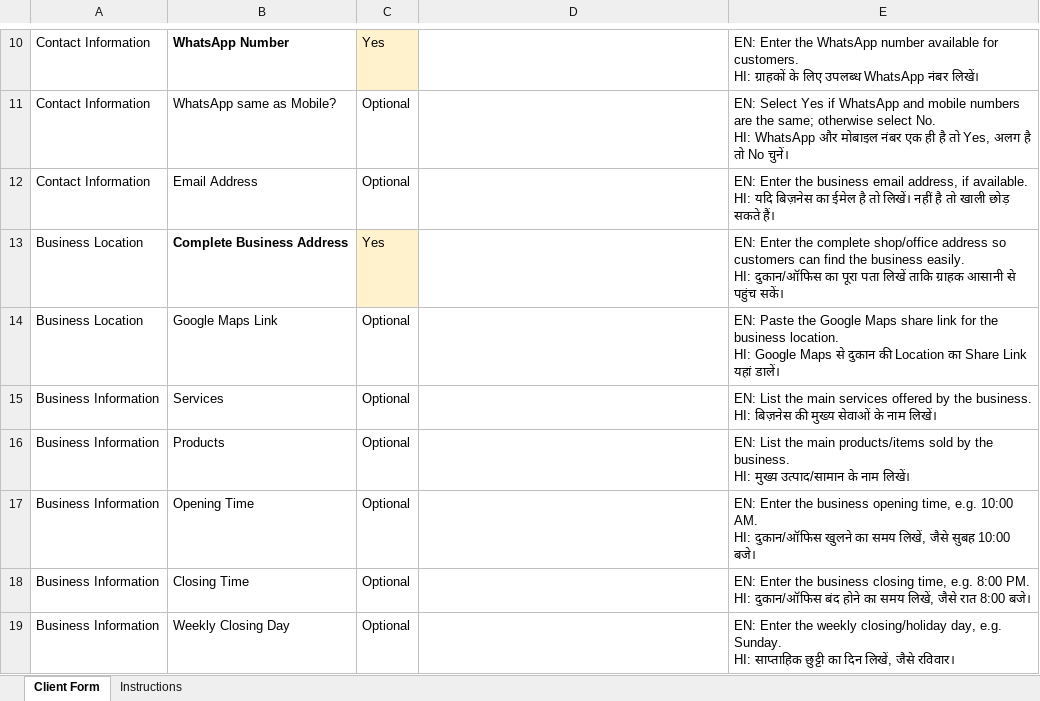
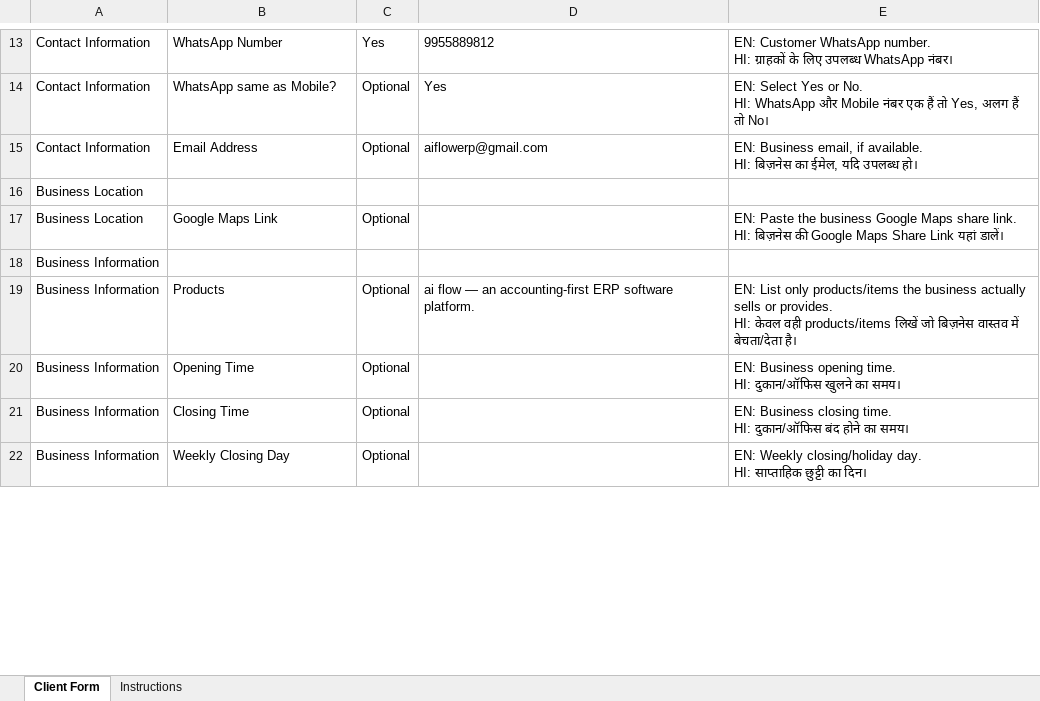
Before and after one commit to aiflowerp-cell/aiflowerp-website, an Excel workbook: docs/CLIENT_REQUIREMENT_FORM.xlsx, sheet Client Form, drawn as a sheet; only a part is shown, gaps mark what is left out; values as stored, in another font and other column widths than the file's, no borders; removed rows and columns are numbered as before the commit, all else as after; ↵ is a line break in a cell; the diff covers the shown part only; the diff names each change by its address in the sheet, - before the commit and + after, or states it on an @@ line.

Commit message:
feat: create ai flow client website

```diff
--- a/docs/CLIENT_REQUIREMENT_FORM.xlsx (sheet Client Form)
+++ b/docs/CLIENT_REQUIREMENT_FORM.xlsx (sheet Client Form)
-B13 bold: on
+B13 bold: off
-C13 fill: #FFF2CC
+C13 fill: none
-D13: (empty)
+D13: 9955889812
-E13: EN: Enter the WhatsApp number available for customers. ↵ HI: ग्राहकों के लिए उपलब्ध WhatsApp नंबर लिखें।
+E13: EN: Customer WhatsApp number. ↵ HI: ग्राहकों के लिए उपलब्ध WhatsApp नंबर।
-D14: (empty)
+D14: Yes
-E14: …Select Yes if WhatsApp and mobile numbers are the same; otherwise select No. ↵ HI: WhatsApp और मोबाइल नंबर एक ही है तो Yes, अलग है तो No चुनें।
+E14: …Select Yes or No. ↵ HI: WhatsApp और Mobile नंबर एक हैं तो Yes, अलग हैं तो No।
-D15: (empty)
+D15: aiflowerp@gmail.com
-E15: EN: Enter the business email address, if available. ↵ HI: यदि बिज़नेस का ईमेल है तो लिखें। नहीं है तो खाली छोड़ सकते हैं।
+E15: EN: Business email, if available. ↵ HI: बिज़नेस का ईमेल, यदि उपलब्ध हो।
-row 13: Business Location | Complete Business Address | Yes |  | EN: Enter the complete shop/office address so customers can find the business easily. ↵ HI: दुकान/ऑफिस का पूरा पता लिखें ताकि ग्राहक आसानी से पहुंच सकें।
+row 16: Business Location
-E17: …Paste the Google Maps share link for the business location. ↵ HI: Google Maps से दुकान की Location का Share Link…
+E17: …Paste the business Google Maps share link. ↵ HI: बिज़नेस की Google Maps Share Link…
-row 15: Business Information | Services | Optional |  | EN: List the main services offered by the business. ↵ HI: बिज़नेस की मुख्य सेवाओं के नाम लिखें।
+row 18: Business Information
-D19: (empty)
+D19: ai flow — an accounting-first ERP software platform.
-E19: EN: List the main products/items sold by the business. ↵ HI: मुख्य उत्पाद/सामान के नाम लिखें।
+E19: EN: List only products/items the business actually sells or provides. ↵ HI: केवल वही products/items लिखें जो बिज़नेस वास्तव में बेचता/देता है।
-E20: EN: Enter the business opening time, e.g. 10:00 AM. ↵ HI: दुकान/ऑफिस खुलने का समय लिखें, जैसे सुबह 10:00 बजे।
+E20: EN: Business opening time. ↵ HI: दुकान/ऑफिस खुलने का समय।
-E21: EN: Enter the business closing time, e.g. 8:00 PM. ↵ HI: दुकान/ऑफिस बंद होने का समय लिखें, जैसे रात 8:00 बजे।
+E21: EN: Business closing time. ↵ HI: दुकान/ऑफिस बंद होने का समय।
-E22: EN: Enter the weekly closing/holiday day, e.g. Sunday. ↵ HI: साप्ताहिक छुट्टी का दिन लिखें, जैसे रविवार।
+E22: EN: Weekly closing/holiday day. ↵ HI: साप्ताहिक छुट्टी का दिन।
```
Also changed, not shown: 18 added rows, 11 removed rows, 59 edited cells and cell formats elsewhere in this sheet, sheet Instructions, 56 other files.
